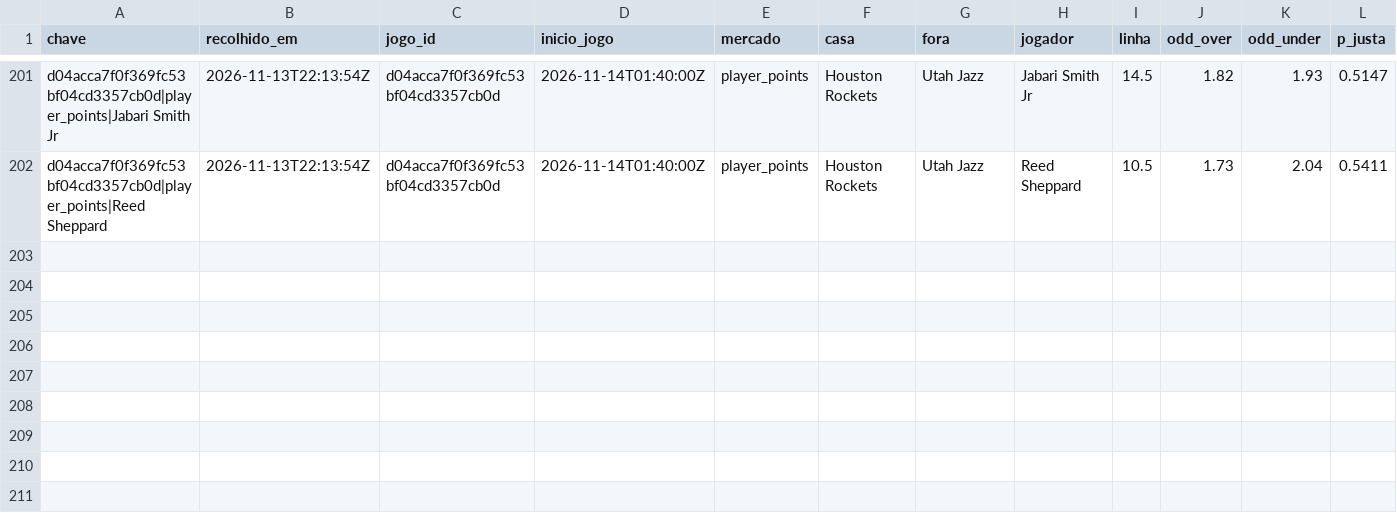
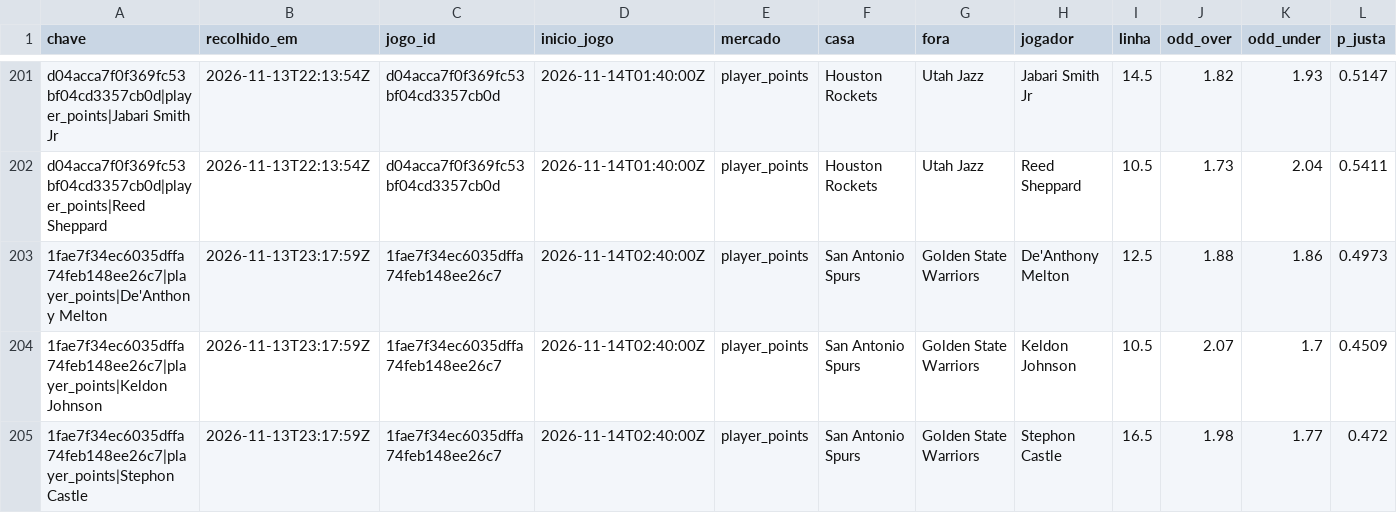
Before and after one commit to gpvrosa-oss/nba-odds, a CSV file: props/apostas.csv, drawn as a sheet; only a part is shown, gaps mark what is left out; rows hold the shown columns only; the diff names each change by its address in the sheet, - before the commit and + after, or states it on an @@ line.

```diff
--- a/props/apostas.csv
+++ b/props/apostas.csv
+row 203: 1fae7f34ec6035dffa74feb148ee26c7|player_points|De'Anthony Melton | 2026-11-13T23:17:59Z | 1fae7f34ec6035dffa74feb148ee26c7 | 2026-11-14T02:40:00Z | player_points | San Antonio Spurs | Golden State Warriors | De'Anthony Melton | 12.5 | 1.88 | 1.86 | 0.4973
+row 204: 1fae7f34ec6035dffa74feb148ee26c7|player_points|Keldon Johnson | 2026-11-13T23:17:59Z | 1fae7f34ec6035dffa74feb148ee26c7 | 2026-11-14T02:40:00Z | player_points | San Antonio Spurs | Golden State Warriors | Keldon Johnson | 10.5 | 2.07 | 1.7 | 0.4509
+row 205: 1fae7f34ec6035dffa74feb148ee26c7|player_points|Stephon Castle | 2026-11-13T23:17:59Z | 1fae7f34ec6035dffa74feb148ee26c7 | 2026-11-14T02:40:00Z | player_points | San Antonio Spurs | Golden State Warriors | Stephon Castle | 16.5 | 1.98 | 1.77 | 0.472
```
Also changed, not shown: props/2026-11-13.csv, props/avaliadas.csv, 8 other files.
